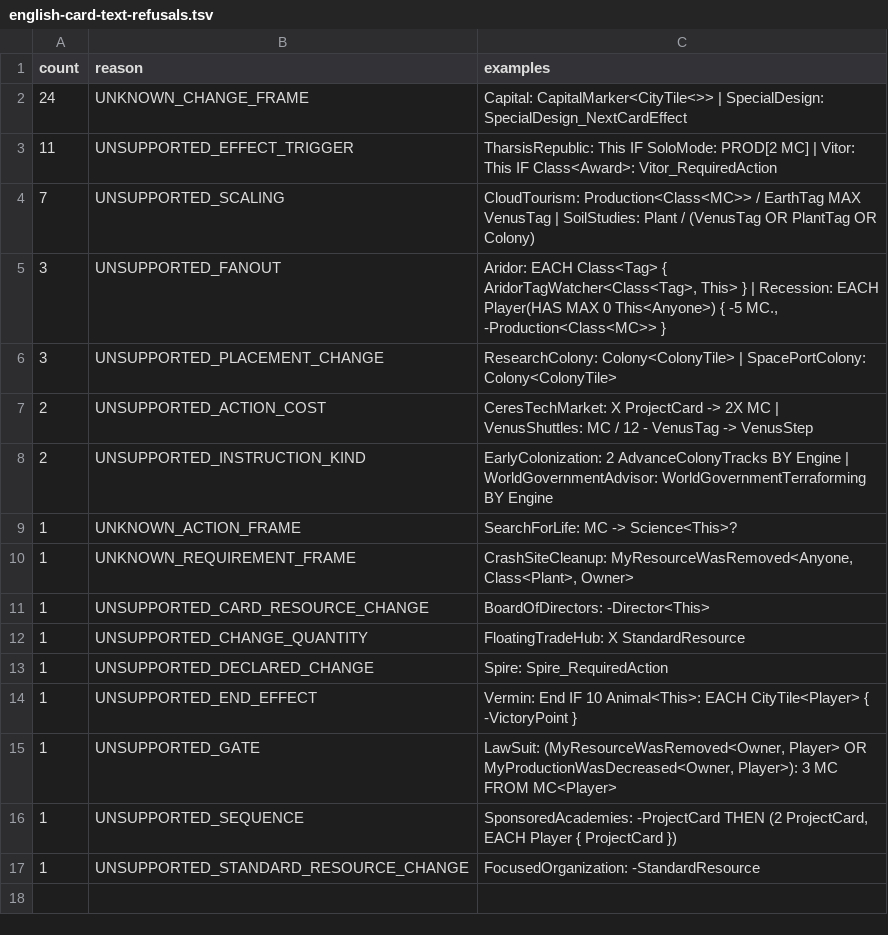
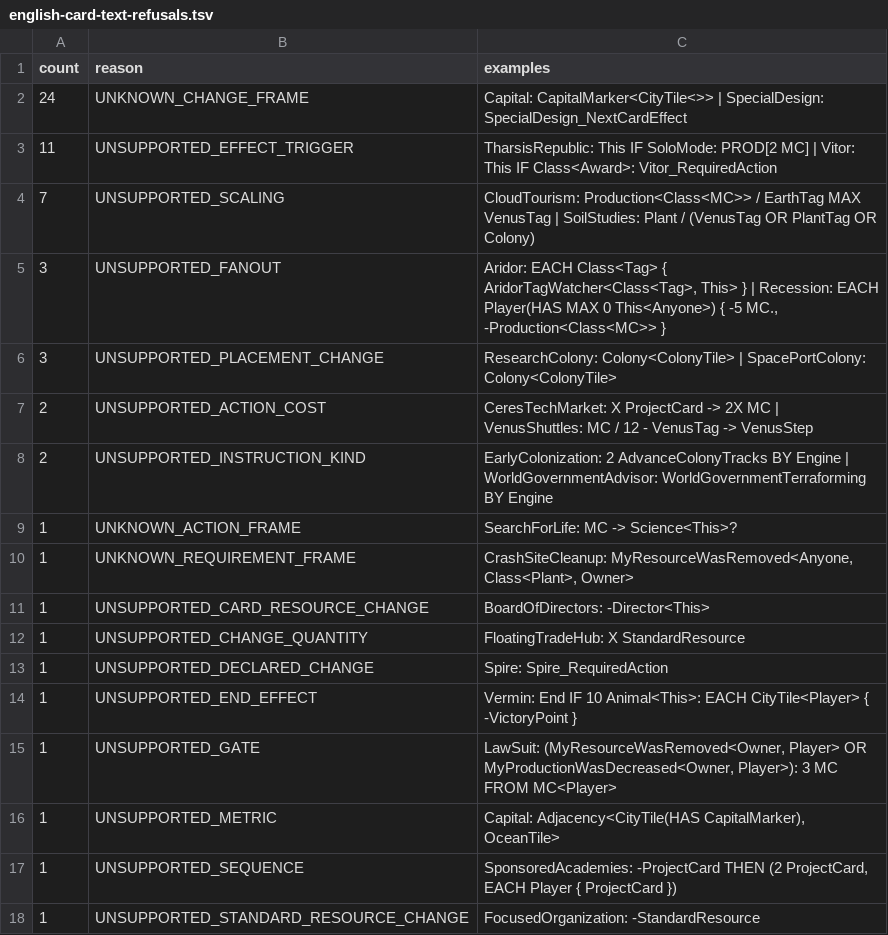
Before and after one commit to MartianZoo/solarnet, a TSV file: src/jvm/dev/martianzoo/tfm/text/english-card-text-refusals.tsv, drawn as a sheet; the diff names each change by its address in the sheet, - before the commit and + after, or states it on an @@ line.

Commit message:
Track unsupported English scoring metrics

```diff
--- a/src/jvm/dev/martianzoo/tfm/text/english-card-text-refusals.tsv
+++ b/src/jvm/dev/martianzoo/tfm/text/english-card-text-refusals.tsv
+row 16: 1 | UNSUPPORTED_METRIC | Capital: Adjacency<CityTile(HAS CapitalMarker), OceanTile>
```
Also changed, not shown: 4 other files.
